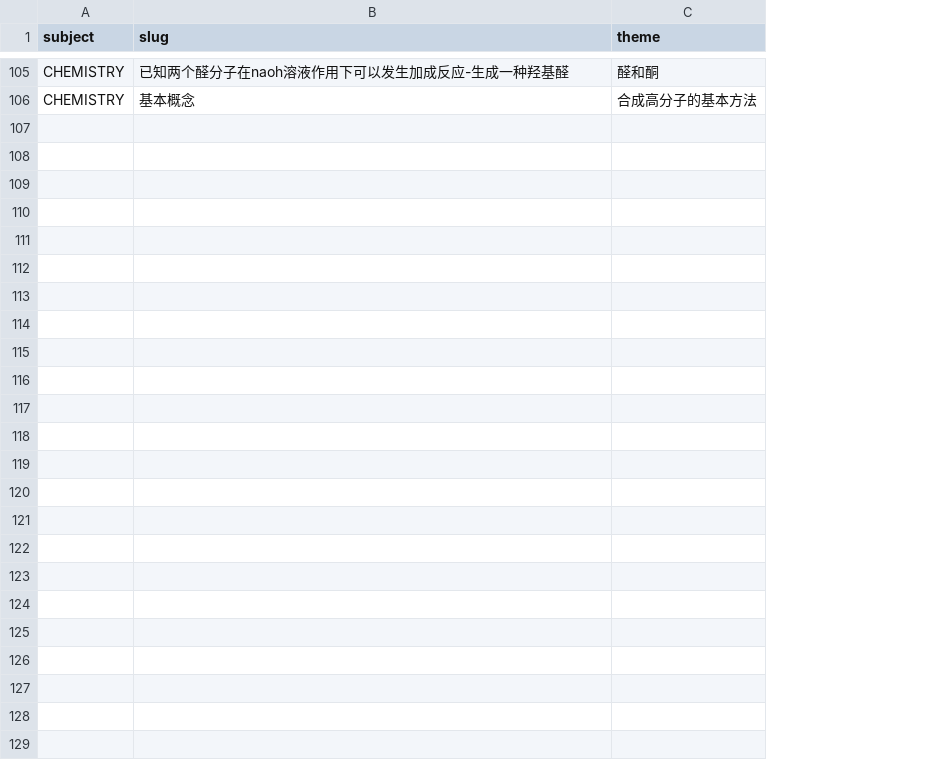
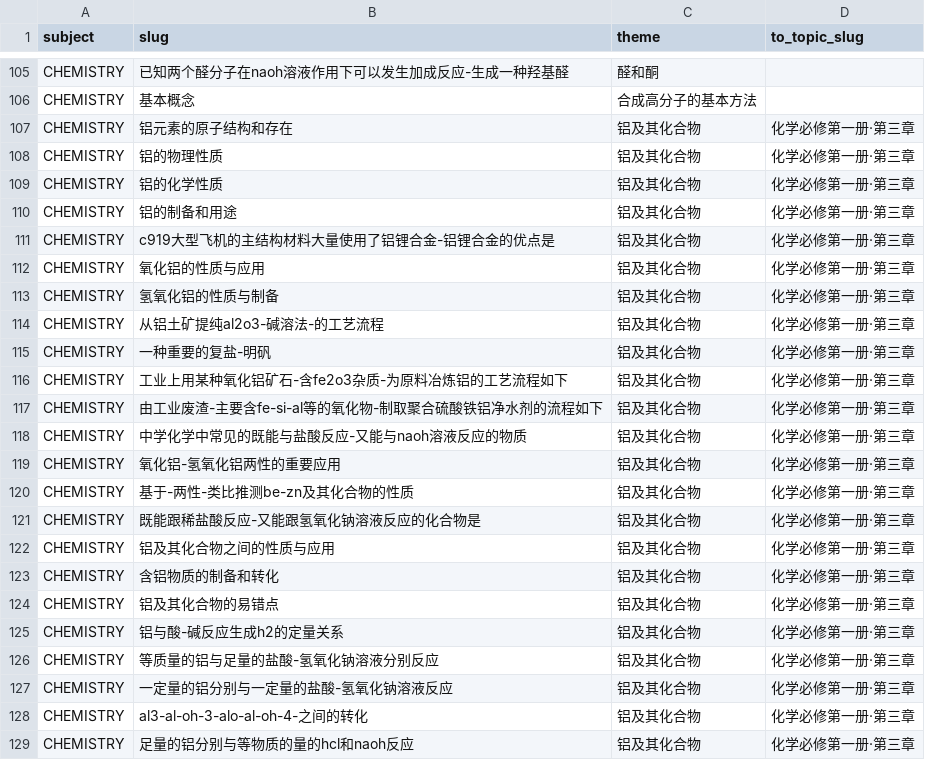
Before and after one commit to tianshantingyun-lab/smart-mistake-book, a CSV file: tools/kb_build/tables/chapter_point_relocation.csv, drawn as a sheet; only a part is shown, gaps mark what is left out; the diff names each change by its address in the sheet, - before the commit and + after, or states it on an @@ line.

Commit message:
feat(kb): 综合桶治理（化学23铝点跨章归位+14 topic 规范改名）+ 4 肥节点重绑 + 首个跨章合并
【综合桶 → 0】（登记册 I-07 收口）
- relocate_chapter_points 扩展：to_topic_slug 跨章模式（点可移到任意章下的主题）、
  topic_rename.csv（topic 只改 name 不动 slug）。幂等判定重写为'目标主题已含此点'——
  原判定在章内模式下第二次跑会把 base_slug 解析成主题自己，重放不幂等（测试抓住）。
- 化学 23 个铝点跨章移动：CHEMISTRY·综合·综合·综合 → 必修第一册·第三章/铝及其化合物
- 14 个综合 topic 按规范 §2.1 改名：跨册综合/综合复习（slug 一律不动）
- test_unassigned_buckets 改为断言 0（已修复哨兵）

【4 肥节点重绑 12 条】基因的表达(连锁互换/多对基因计算→自由组合定律)、染色体变异、
原核真核、高倍镜观察——这三个复核后大部分本来连贯，只挪少数异类。

【首个跨章近重复合并】'细胞呼吸的影响因素及其应用'(25) 并入 '细胞呼吸的影响因素及应
用'(24)——同名概念两种写法分居两章，merge 表跨章合并，alias_map 清 15 条悬空。

rebind 表 671 行、relocation 128 行、topic_rename 14 行、merge 49 行。
点数 2327 守恒、材料 10356 不变、节点 2788（+1 铝主题）。
验证：roundtrip 7/7；:core:data 全绿；工具链 172 仅 4 既有环境错误。

```diff
--- a/tools/kb_build/tables/chapter_point_relocation.csv
+++ b/tools/kb_build/tables/chapter_point_relocation.csv
+column D (to_topic_slug), empty
+row 107: CHEMISTRY | 铝元素的原子结构和存在 | 铝及其化合物 | 化学必修第一册·第三章
+row 108: CHEMISTRY | 铝的物理性质 | 铝及其化合物 | 化学必修第一册·第三章
+row 109: CHEMISTRY | 铝的化学性质 | 铝及其化合物 | 化学必修第一册·第三章
+row 110: CHEMISTRY | 铝的制备和用途 | 铝及其化合物 | 化学必修第一册·第三章
+row 111: CHEMISTRY | c919大型飞机的主结构材料大量使用了铝锂合金-铝锂合金的优点是 | 铝及其化合物 | 化学必修第一册·第三章
+row 112: CHEMISTRY | 氧化铝的性质与应用 | 铝及其化合物 | 化学必修第一册·第三章
+row 113: CHEMISTRY | 氢氧化铝的性质与制备 | 铝及其化合物 | 化学必修第一册·第三章
+row 114: CHEMISTRY | 从铝土矿提纯al2o3-碱溶法-的工艺流程 | 铝及其化合物 | 化学必修第一册·第三章
+row 115: CHEMISTRY | 一种重要的复盐-明矾 | 铝及其化合物 | 化学必修第一册·第三章
+row 116: CHEMISTRY | 工业上用某种氧化铝矿石-含fe2o3杂质-为原料冶炼铝的工艺流程如下 | 铝及其化合物 | 化学必修第一册·第三章
+row 117: CHEMISTRY | 由工业废渣-主要含fe-si-al等的氧化物-制取聚合硫酸铁铝净水剂的流程如下 | 铝及其化合物 | 化学必修第一册·第三章
+row 118: CHEMISTRY | 中学化学中常见的既能与盐酸反应-又能与naoh溶液反应的物质 | 铝及其化合物 | 化学必修第一册·第三章
+row 119: CHEMISTRY | 氧化铝-氢氧化铝两性的重要应用 | 铝及其化合物 | 化学必修第一册·第三章
+row 120: CHEMISTRY | 基于-两性-类比推测be-zn及其化合物的性质 | 铝及其化合物 | 化学必修第一册·第三章
+row 121: CHEMISTRY | 既能跟稀盐酸反应-又能跟氢氧化钠溶液反应的化合物是 | 铝及其化合物 | 化学必修第一册·第三章
+row 122: CHEMISTRY | 铝及其化合物之间的性质与应用 | 铝及其化合物 | 化学必修第一册·第三章
+row 123: CHEMISTRY | 含铝物质的制备和转化 | 铝及其化合物 | 化学必修第一册·第三章
+row 124: CHEMISTRY | 铝及其化合物的易错点 | 铝及其化合物 | 化学必修第一册·第三章
+row 125: CHEMISTRY | 铝与酸-碱反应生成h2的定量关系 | 铝及其化合物 | 化学必修第一册·第三章
+row 126: CHEMISTRY | 等质量的铝与足量的盐酸-氢氧化钠溶液分别反应 | 铝及其化合物 | 化学必修第一册·第三章
+row 127: CHEMISTRY | 一定量的铝分别与一定量的盐酸-氢氧化钠溶液反应 | 铝及其化合物 | 化学必修第一册·第三章
+row 128: CHEMISTRY | al3-al-oh-3-alo-al-oh-4-之间的转化 | 铝及其化合物 | 化学必修第一册·第三章
+row 129: CHEMISTRY | 足量的铝分别与等物质的量的hcl和naoh反应 | 铝及其化合物 | 化学必修第一册·第三章
```
Also changed, not shown: 6 other files.
